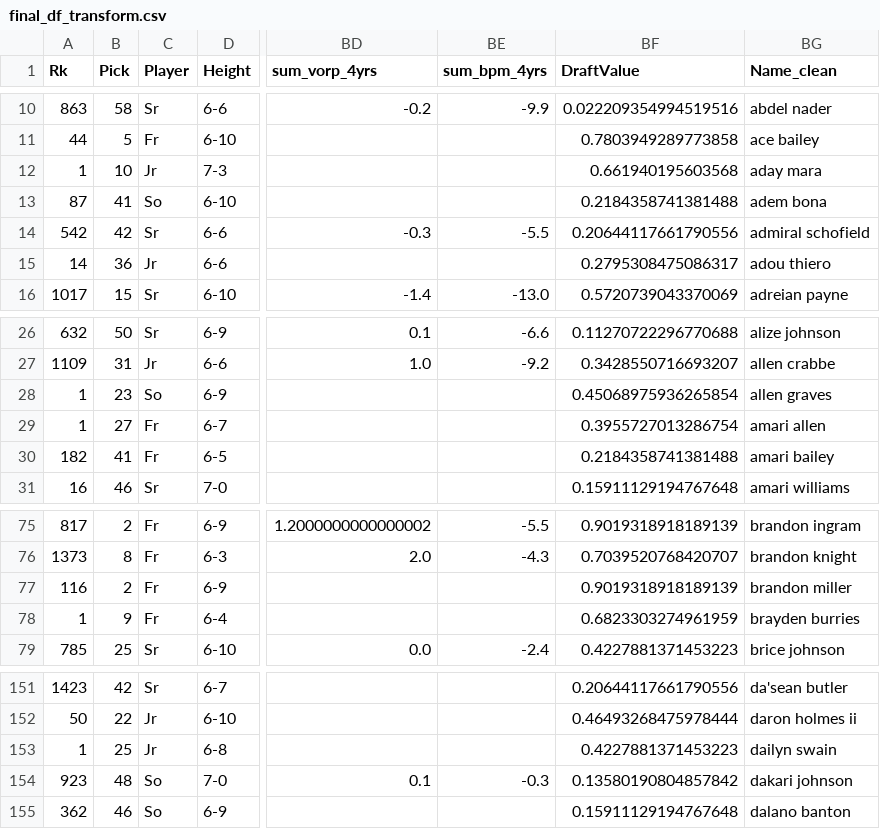
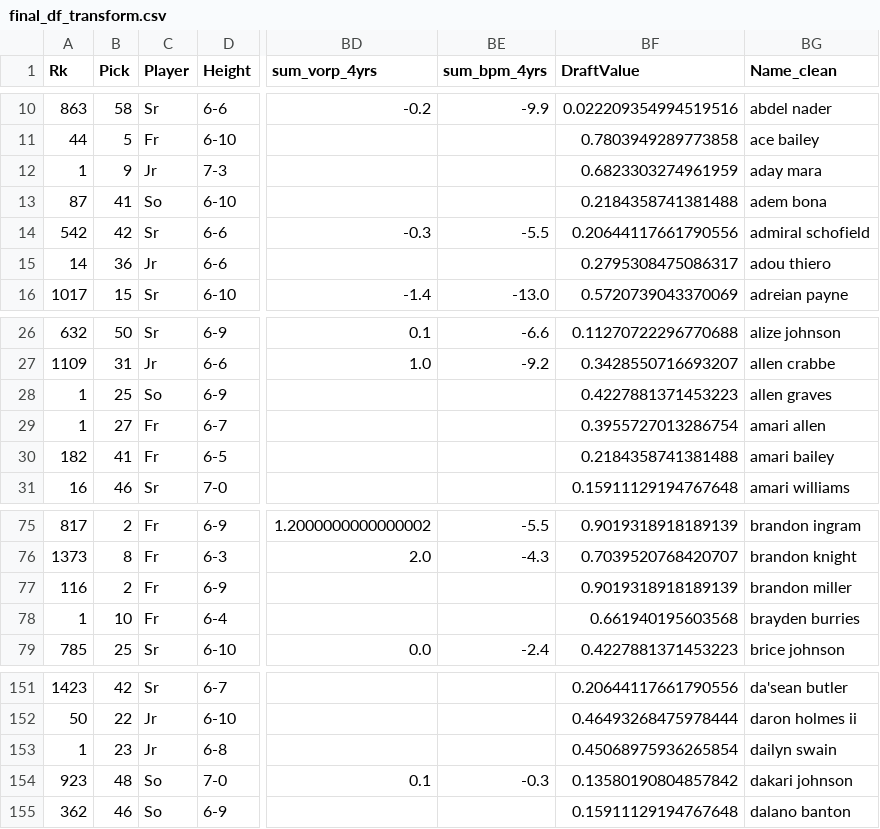
Before and after one commit to dannyharlan05/ncaab-nba-predictor, a CSV file: final_df_transform.csv, drawn as a sheet; only a part is shown, gaps mark what is left out; the diff names each change by its address in the sheet, - before the commit and + after, or states it on an @@ line.

Commit message:
Update NCAAB model and data

```diff
--- a/final_df_transform.csv
+++ b/final_df_transform.csv
-B12 (Pick): 10
+B12 (Pick): 9
-BF12 (DraftValue): 0.661940195603568
+BF12 (DraftValue): 0.6823303274961959
-B28 (Pick): 23
+B28 (Pick): 25
-BF28 (DraftValue): 0.45068975936265854
+BF28 (DraftValue): 0.4227881371453223
-B78 (Pick): 9
+B78 (Pick): 10
-BF78 (DraftValue): 0.6823303274961959
+BF78 (DraftValue): 0.661940195603568
-B153 (Pick): 25
+B153 (Pick): 23
-BF153 (DraftValue): 0.4227881371453223
+BF153 (DraftValue): 0.45068975936265854
```
Also changed, not shown: 2 other files.
